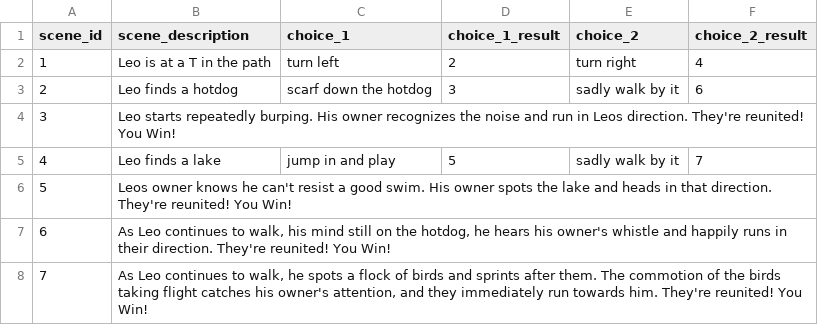
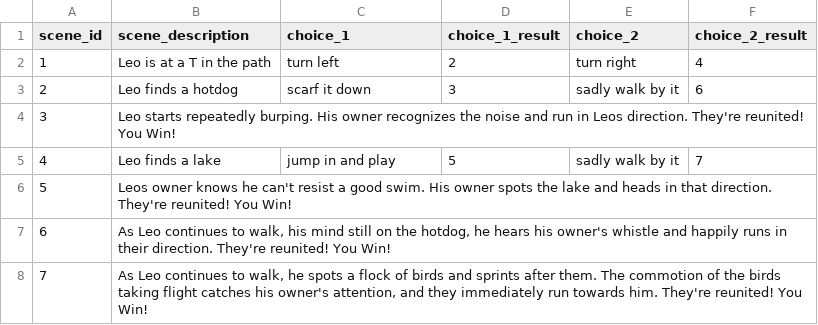
Before and after one commit to MeganHebert/Leo-is-Lost-, a CSV file: Leo_is_Lost_input.csv, drawn as a sheet; the diff names each change by its address in the sheet, - before the commit and + after, or states it on an @@ line.

```diff
--- a/Leo_is_Lost_input.csv
+++ b/Leo_is_Lost_input.csv
-C3 (choice_1): scarf down the hotdog
+C3 (choice_1): scarf it down
```
Also changed, not shown: 2 other files.
